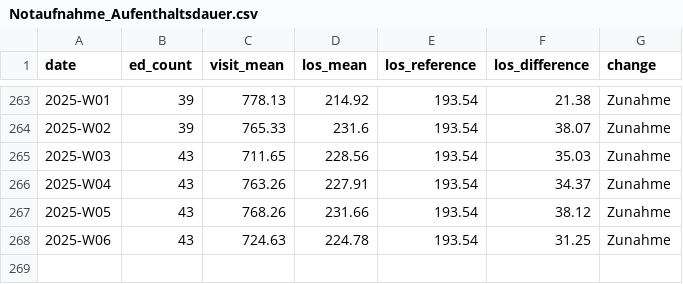
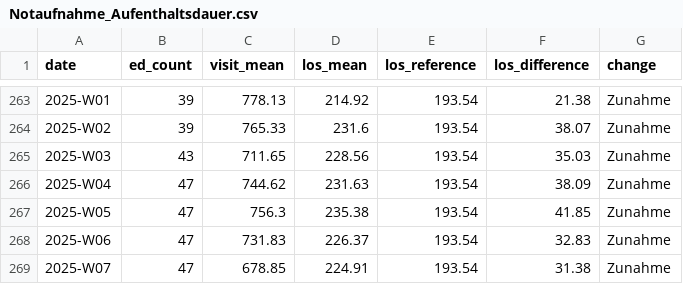
Before and after one commit to robert-koch-institut/AKTIN_Daten_zur_Aufenthaltsdauer_in_Notaufnahmen, a CSV file: Notaufnahme_Aufenthaltsdauer.csv, drawn as a sheet; only a part is shown, gaps mark what is left out.

```diff
--- a/Notaufnahme_Aufenthaltsdauer.csv
+++ b/Notaufnahme_Aufenthaltsdauer.csv
@@ -265,4 +265,5 @@ date,ed_count,visit_mean,los_mean,los_reference,los_difference,change
 2025-W03,43,711.65,228.56,193.54,35.03,Zunahme
-2025-W04,43,763.26,227.91,193.54,34.37,Zunahme
-2025-W05,43,768.26,231.66,193.54,38.12,Zunahme
-2025-W06,43,724.63,224.78,193.54,31.25,Zunahme
+2025-W04,47,744.62,231.63,193.54,38.09,Zunahme
+2025-W05,47,756.3,235.38,193.54,41.85,Zunahme
+2025-W06,47,731.83,226.37,193.54,32.83,Zunahme
+2025-W07,47,678.85,224.91,193.54,31.38,Zunahme
```
Also changed, not shown: 7 other files.
